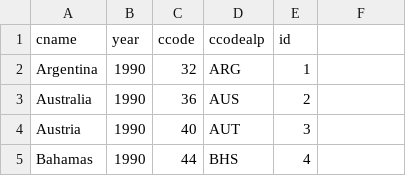
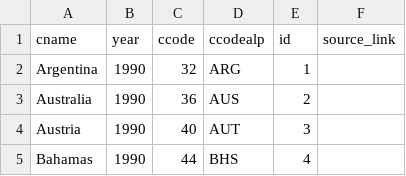
Before and after one commit to julianbernauer/powerdiffusion, a CSV file: update/elections_since_2015.csv, drawn as a sheet; only a part is shown; the diff names each change by its address in the sheet, - before the commit and + after, or states it on an @@ line.

Commit message:
Update elections_since_2015.csv

```diff
--- a/update/elections_since_2015.csv
+++ b/update/elections_since_2015.csv
-F1: (empty)
+F1: source_link
```
